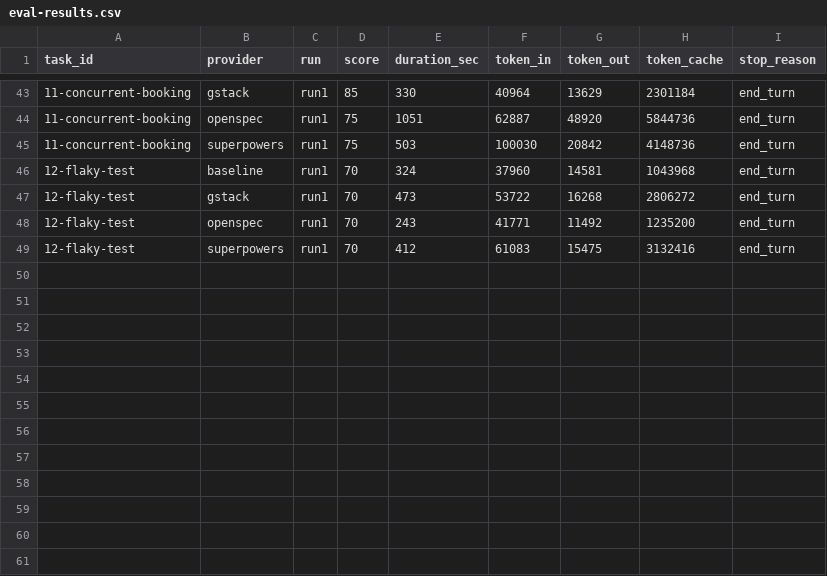
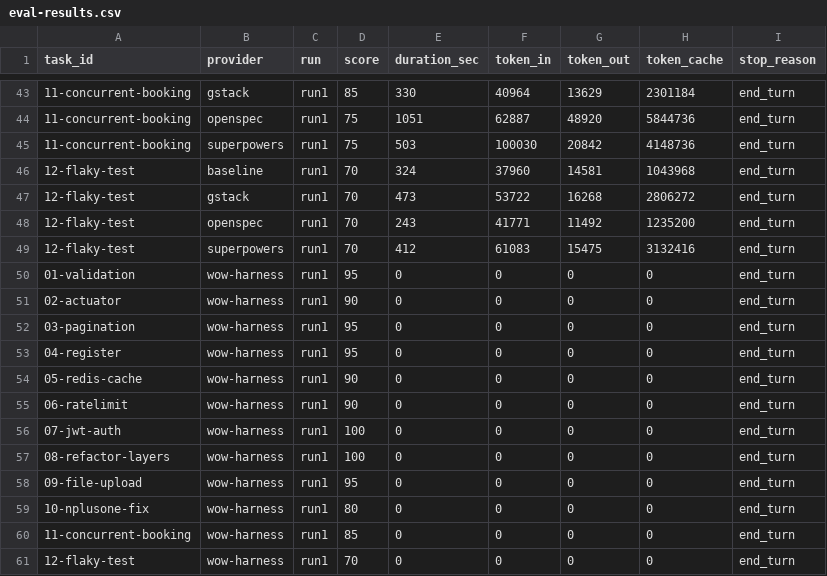
Before and after one commit to Thkleaves/Harness-Engineering-Research, a CSV file: eval/results/eval-results.csv, drawn as a sheet; only a part is shown, gaps mark what is left out.

Commit message:
wow-harness正式纳入: 1085分排名第二, 更新全部文档+图表

```diff
--- a/eval/results/eval-results.csv
+++ b/eval/results/eval-results.csv
@@ -49 +49,13 @@ task_id,provider,run,score,duration_sec,token_in,token_out,token_cache,stop_reas
 12-flaky-test,superpowers,run1,70,412,61083,15475,3132416,end_turn
+01-validation,wow-harness,run1,95,0,0,0,0,end_turn
+02-actuator,wow-harness,run1,90,0,0,0,0,end_turn
+03-pagination,wow-harness,run1,95,0,0,0,0,end_turn
+04-register,wow-harness,run1,95,0,0,0,0,end_turn
+05-redis-cache,wow-harness,run1,90,0,0,0,0,end_turn
+06-ratelimit,wow-harness,run1,90,0,0,0,0,end_turn
+07-jwt-auth,wow-harness,run1,100,0,0,0,0,end_turn
+08-refactor-layers,wow-harness,run1,100,0,0,0,0,end_turn
+09-file-upload,wow-harness,run1,95,0,0,0,0,end_turn
+10-nplusone-fix,wow-harness,run1,80,0,0,0,0,end_turn
+11-concurrent-booking,wow-harness,run1,85,0,0,0,0,end_turn
+12-flaky-test,wow-harness,run1,70,0,0,0,0,end_turn
```
Also changed, not shown: 9 other files.
